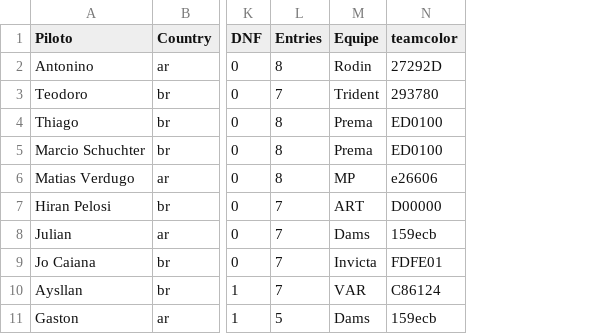
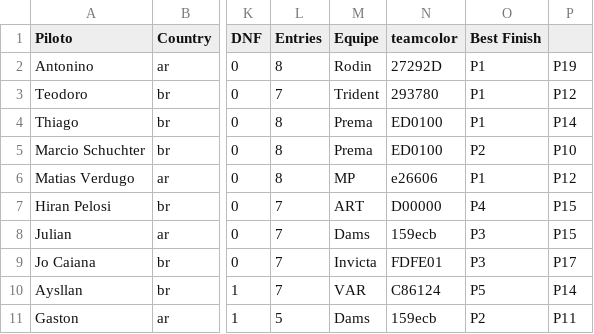
Before and after one commit to JedersonBorges/brazuka_eracing, a CSV file: db/pilotosf2.csv, drawn as a sheet; only a part is shown, gaps mark what is left out; the diff names each change by its address in the sheet, - before the commit and + after, or states it on an @@ line.

```diff
--- a/db/pilotosf2.csv
+++ b/db/pilotosf2.csv
+column O (Best Finish), rows 2-11: P1 | P1 | P1 | P2 | P1 | P4 | P3 | P3 | P5 | P2
+column P, rows 2-11: P19 | P12 | P14 | P10 | P12 | P15 | P15 | P17 | P14 | P11
```
Also changed, not shown: db/etapasf1.csv, db/pilotosf1.csv.
